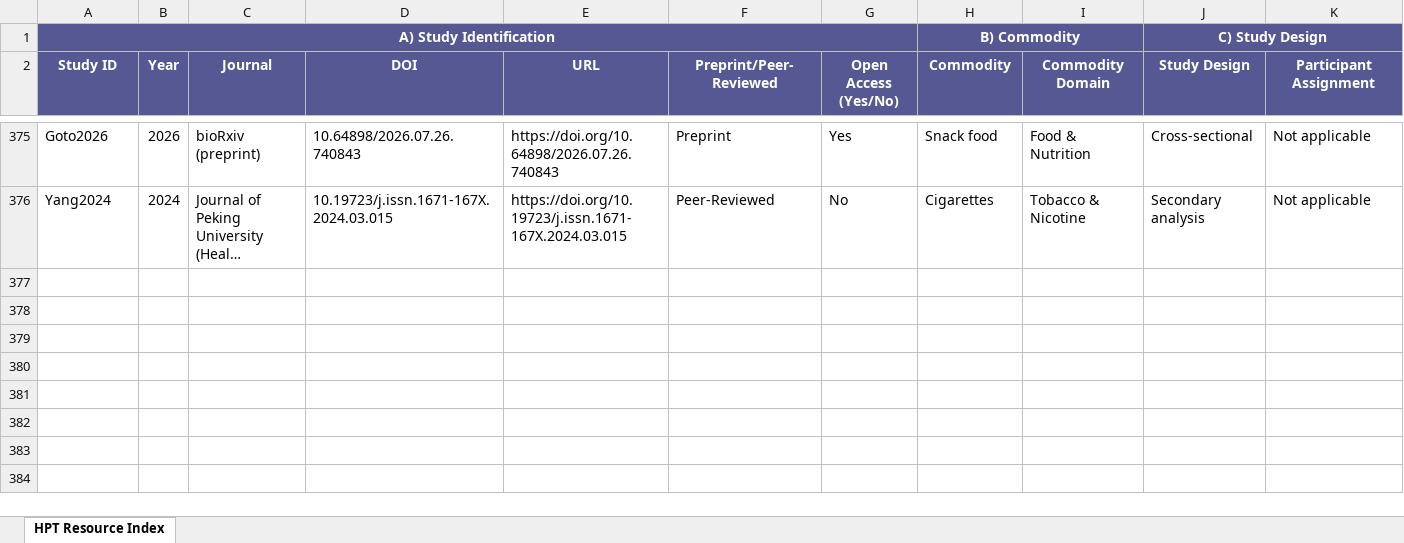
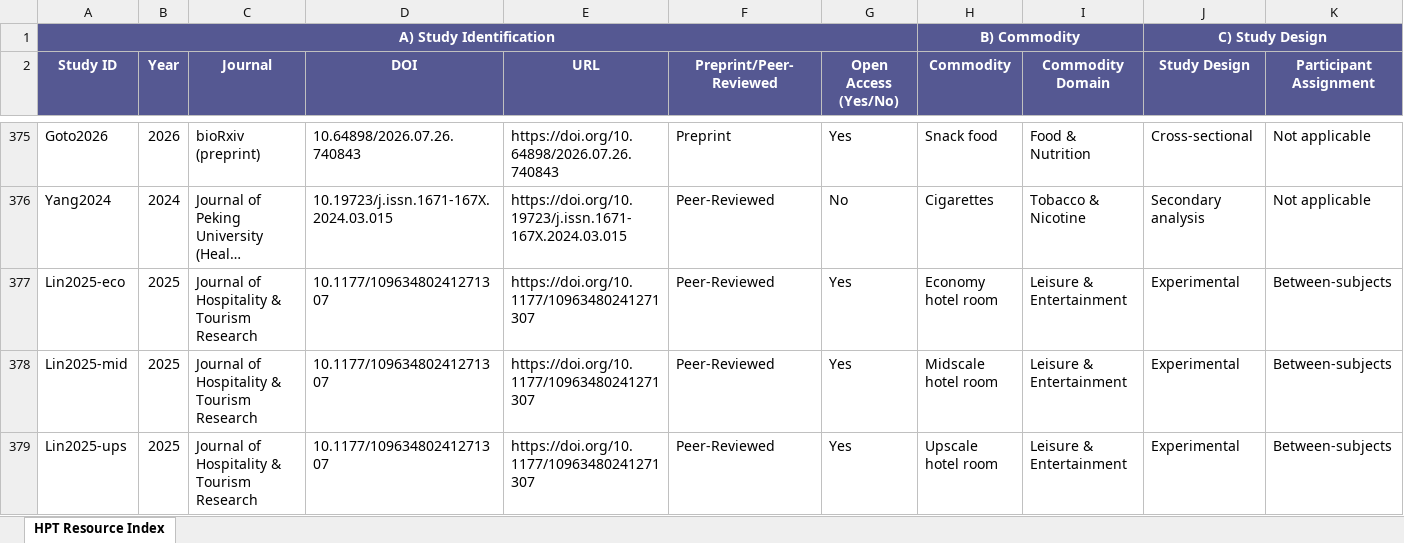
Before and after one commit to platinum-pro/hpt-resource-index, an Excel workbook: HPT Resource Index.xlsx, sheet HPT Resource Index, drawn as a sheet; only a part is shown, gaps mark what is left out; long unchanged cells end in …; values as stored, in another font and other column widths than the file's, no borders; table styles not drawn; rows hold the shown columns only; the diff names each change by its address in the sheet, - before the commit and + after, or states it on an @@ line.

```diff
--- a/HPT Resource Index.xlsx (sheet HPT Resource Index)
+++ b/HPT Resource Index.xlsx (sheet HPT Resource Index)
+row 377: Lin2025-eco | 2025 | Journal of Hospitality & Tourism Research | 10.1177/10963480241271307 | https://doi.org/10.1177/10963480241271307 | Peer-Reviewed | Yes | Economy hotel room | Leisure & Entertainment | Experimental | Between-subjects
+row 378: Lin2025-mid | 2025 | Journal of Hospitality & Tourism Research | 10.1177/10963480241271307 | https://doi.org/10.1177/10963480241271307 | Peer-Reviewed | Yes | Midscale hotel room | Leisure & Entertainment | Experimental | Between-subjects
+row 379: Lin2025-ups | 2025 | Journal of Hospitality & Tourism Research | 10.1177/10963480241271307 | https://doi.org/10.1177/10963480241271307 | Peer-Reviewed | Yes | Upscale hotel room | Leisure & Entertainment | Experimental | Between-subjects
```
Also changed, not shown: 2 other files.
